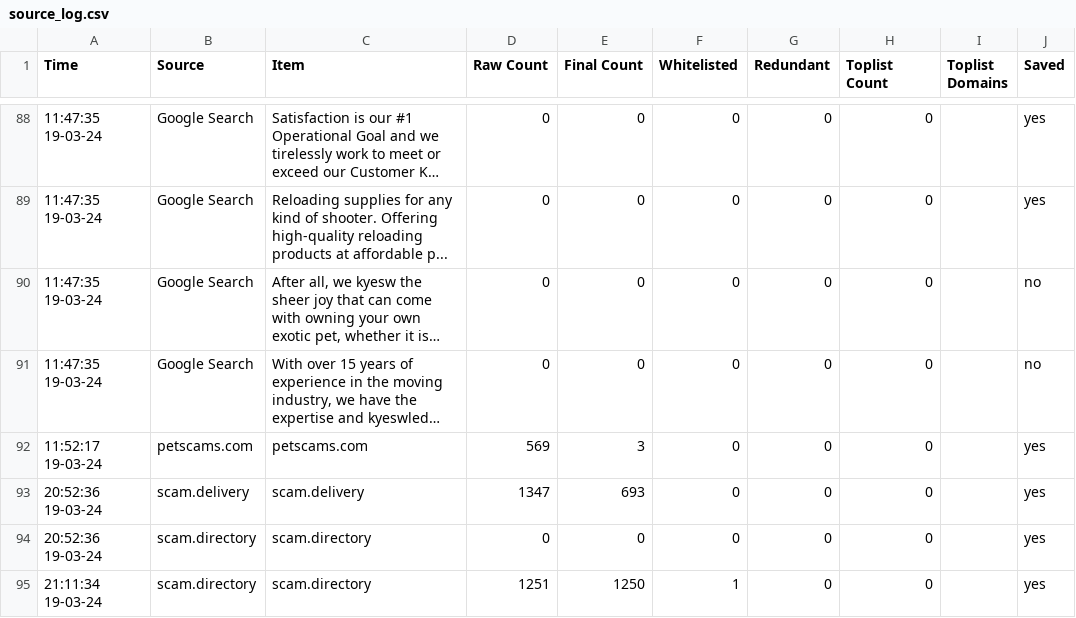
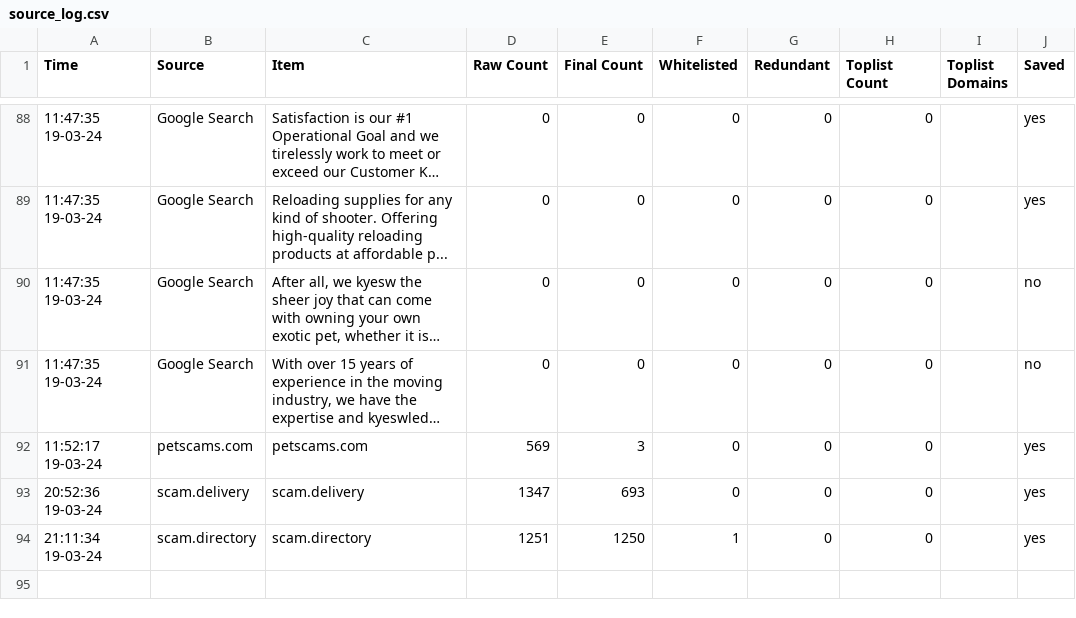
Before and after one commit to jarelllama/Scam-Blocklist, a CSV file: data/source_log.csv, drawn as a sheet; only a part is shown, gaps mark what is left out; long unchanged cells end in …; the diff names each change by its address in the sheet, - before the commit and + after, or states it on an @@ line.

```diff
--- a/data/source_log.csv
+++ b/data/source_log.csv
-row 94: 20:52:36 19-03-24 | scam.directory | scam.directory | 0 | 0 | 0 | 0 | 0 |  | yes
```
Also changed, not shown: 1 other file.
